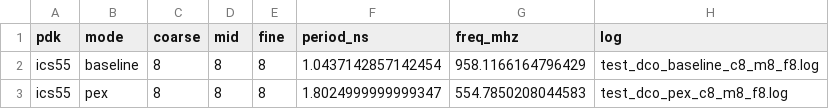
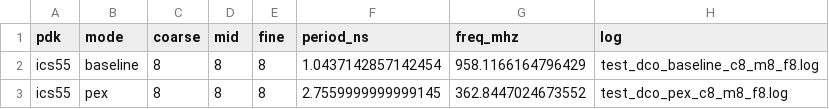
Before and after one commit to luyanaa/adpll_gen, a CSV file: flow/characterization/pex_ics55/dco_pex_results.csv, drawn as a sheet.

```diff
--- a/flow/characterization/pex_ics55/dco_pex_results.csv
+++ b/flow/characterization/pex_ics55/dco_pex_results.csv
@@ -2,2 +2,2 @@ pdk,mode,coarse,mid,fine,period_ns,freq_mhz,log
 ics55,baseline,8,8,8,1.0437142857142454,958.1166164796429,test_dco_baseline_c8_m8_f8.log
-ics55,pex,8,8,8,1.8024999999999347,554.7850208044583,test_dco_pex_c8_m8_f8.log
+ics55,pex,8,8,8,2.7559999999999145,362.8447024673552,test_dco_pex_c8_m8_f8.log
```
Also changed, not shown: flow/characterization/ihp_l3_dense/dco_tuning_l3.csv, flow/characterization/pex_ics55/dco_pvt.csv, 14 other files.
